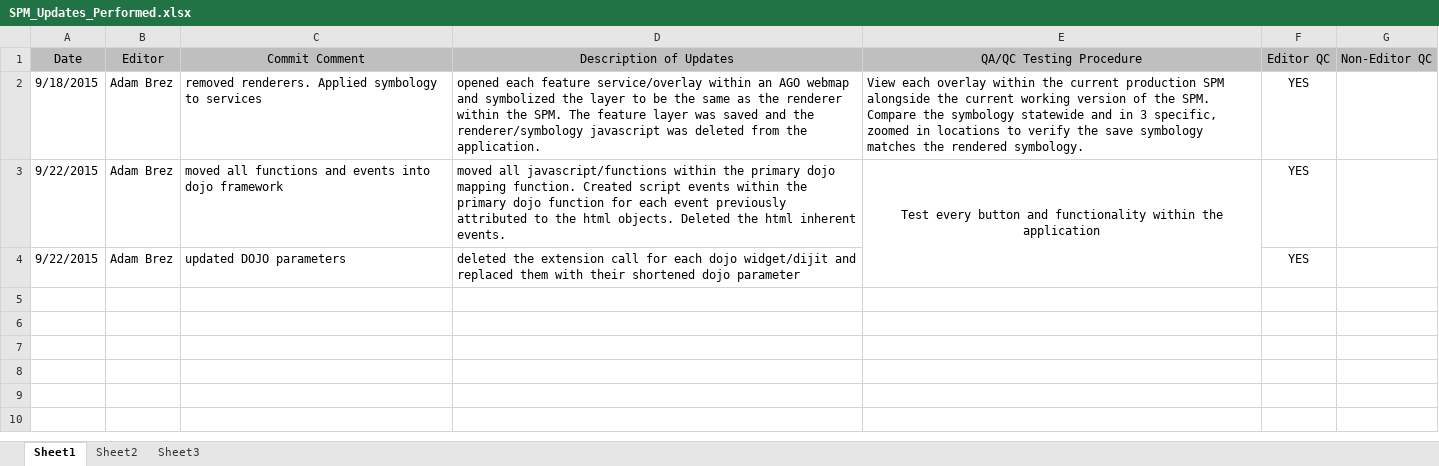
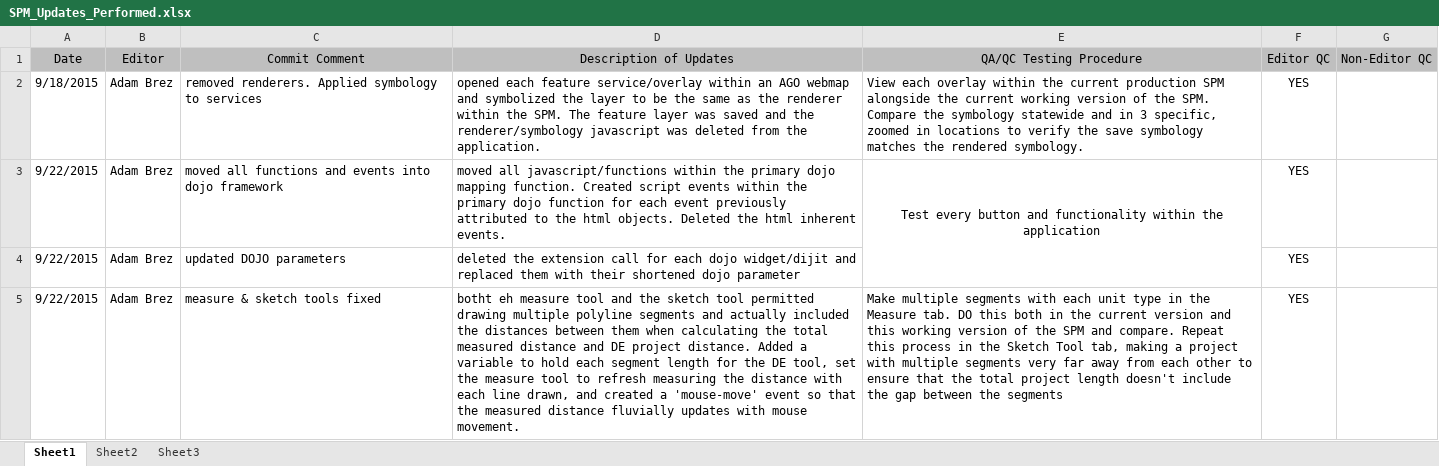
Before and after one commit to RephenSoss/javascript, an Excel workbook: StatewidePlanningMap/SPM_Updates_Performed.xlsx, sheet Sheet1, drawn as a sheet; values as stored, in another font and other column widths than the file's, no borders; the diff names each change by its address in the sheet, - before the commit and + after, or states it on an @@ line.

Commit message:
measure & sketch tools fixed

```diff
--- a/StatewidePlanningMap/SPM_Updates_Performed.xlsx (sheet Sheet1)
+++ b/StatewidePlanningMap/SPM_Updates_Performed.xlsx (sheet Sheet1)
+row 5: 9/22/2015 | Adam Brez | measure & sketch tools fixed | botht eh measure tool and the sketch tool permitted drawing multiple polyline segments and actually included the distances between them when calculating the total measured distance and DE project distance. Added a variable to hold each segment length for the DE tool, set the measure tool to refresh measuring the distance with each line drawn, and created a 'mouse-move' event so that the measured distance fluvially updates with mouse movement. | Make multiple segments with each unit type in the Measure tab. DO this both in the current version and this working version of the SPM and compare. Repeat this process in the Sketch Tool tab, making a project with multiple segments very far away from each other to ensure that the total project length doesn't include the gap between the segments | YES
```
Also changed, not shown: 1 other file.
